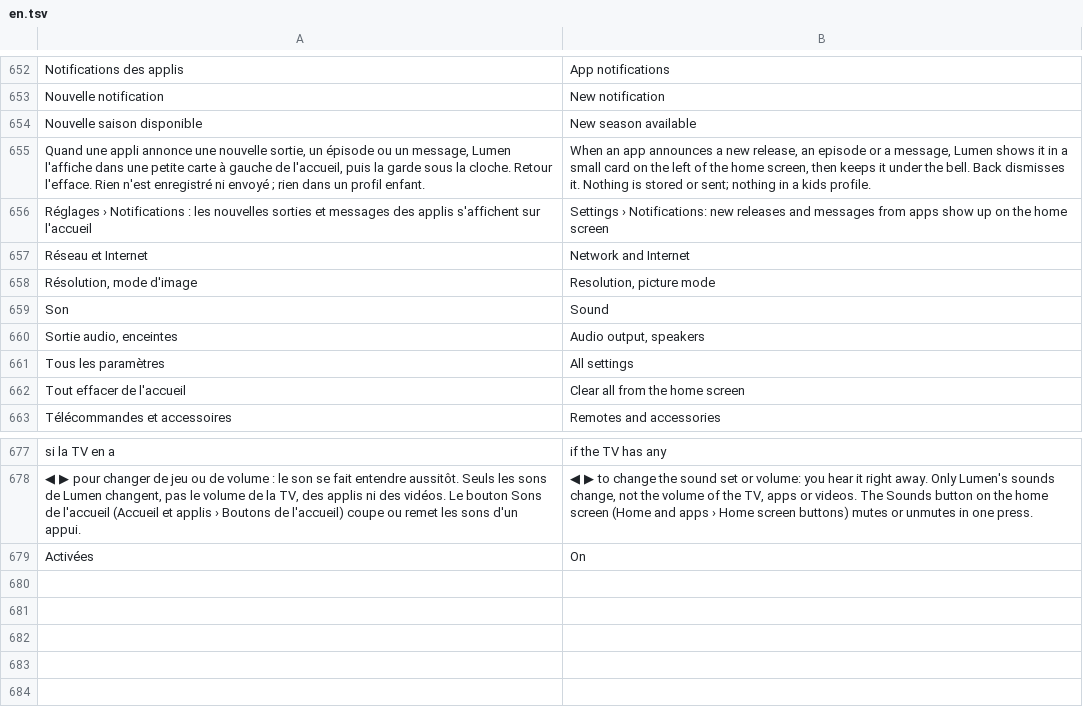
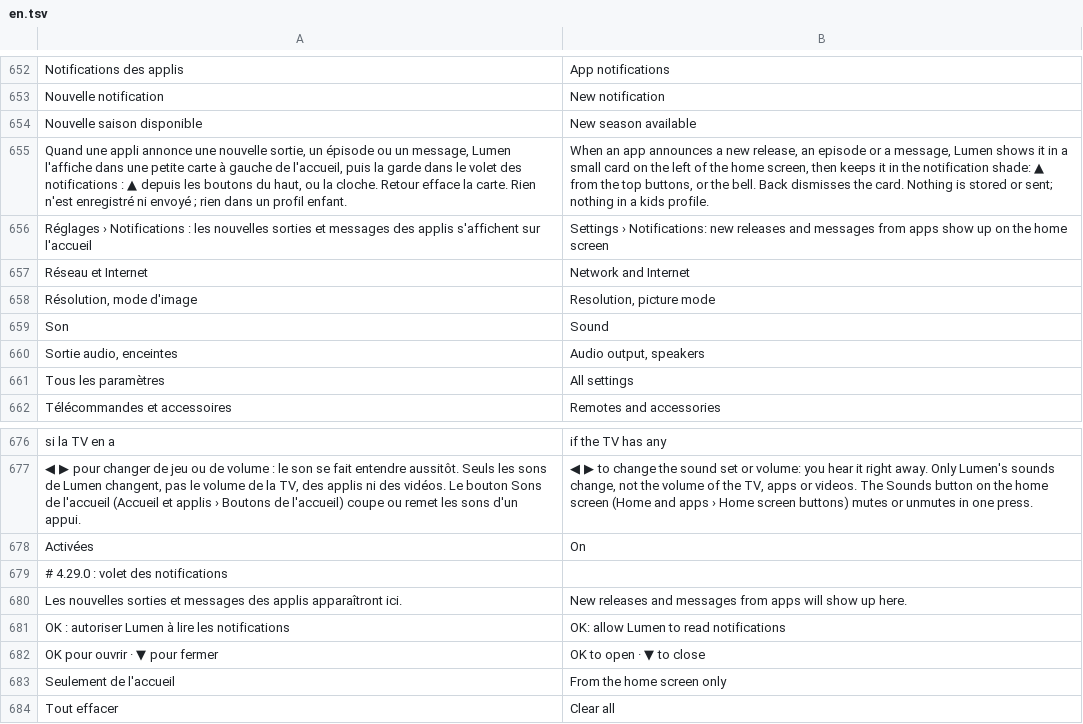
Before and after one commit to jemguib-spec/lumen, a TSV file: assets/lang/en.tsv, drawn as a sheet; only a part is shown, gaps mark what is left out.

```diff
--- a/assets/lang/en.tsv
+++ b/assets/lang/en.tsv
@@ -654,3 +654,3 @@ Nouvelle notification	New notification
 Nouvelle saison disponible	New season available
-Quand une appli annonce une nouvelle sortie, un épisode ou un message, Lumen l'affiche dans une petite carte à gauche de l'accueil, puis la garde sous la cloche. Retour l'efface. Rien n'est enregistré ni envoyé ; rien dans un profil enfant.	When an app announces a new release, an episode or a message, Lumen shows it in a small card on the left of the home screen, then keeps it under the bell. Back dismisses it. Nothing is stored or sent; nothing in a kids profile.
+Quand une appli annonce une nouvelle sortie, un épisode ou un message, Lumen l'affiche dans une petite carte à gauche de l'accueil, puis la garde dans le volet des notifications : ▲ depuis les boutons du haut, ou la cloche. Retour efface la carte. Rien n'est enregistré ni envoyé ; rien dans un profil enfant.	When an app announces a new release, an episode or a message, Lumen shows it in a small card on the left of the home screen, then keeps it in the notification shade: ▲ from the top buttons, or the bell. Back dismisses the card. Nothing is stored or sent; nothing in a kids profile.
 Réglages › Notifications : les nouvelles sorties et messages des applis s'affichent sur l'accueil	Settings › Notifications: new releases and messages from apps show up on the home screen
@@ -661,3 +661,2 @@ Sortie audio, enceintes	Audio output, speakers
 Tous les paramètres	All settings
-Tout effacer de l'accueil	Clear all from the home screen
 Télécommandes et accessoires	Remotes and accessories
@@ -679 +678,7 @@ si la TV en a	if the TV has any
 Activées	On
+# 4.29.0 : volet des notifications
+Les nouvelles sorties et messages des applis apparaîtront ici.	New releases and messages from apps will show up here.
+OK : autoriser Lumen à lire les notifications	OK: allow Lumen to read notifications
+OK pour ouvrir · ▼ pour fermer	OK to open · ▼ to close
+Seulement de l'accueil	From the home screen only
+Tout effacer	Clear all
```
Also changed, not shown: 9 other files.
